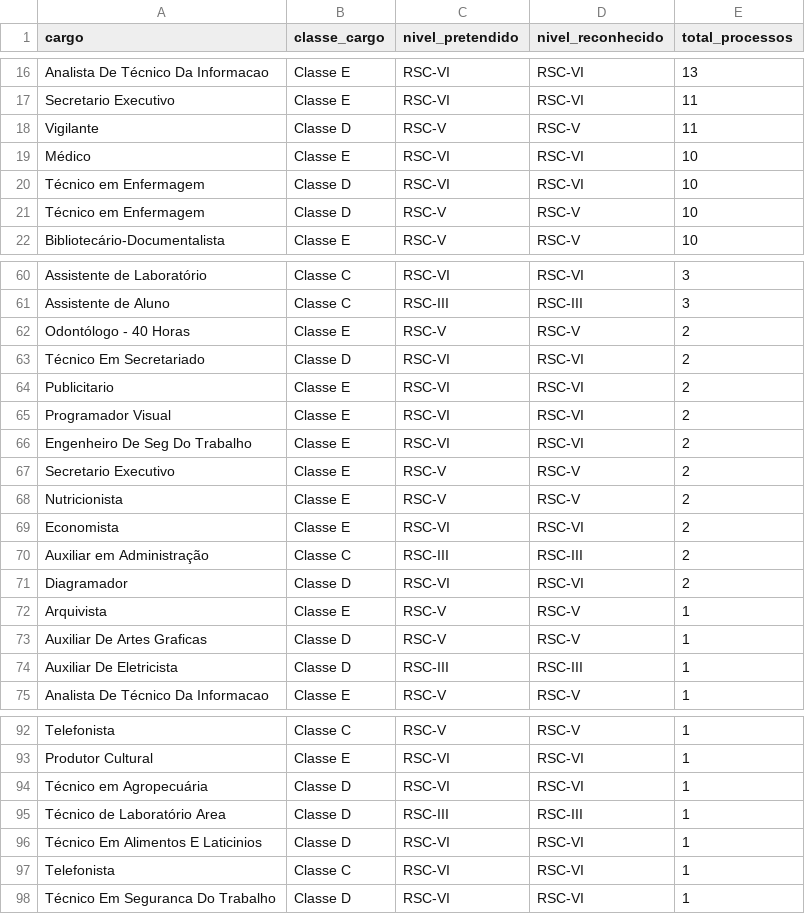
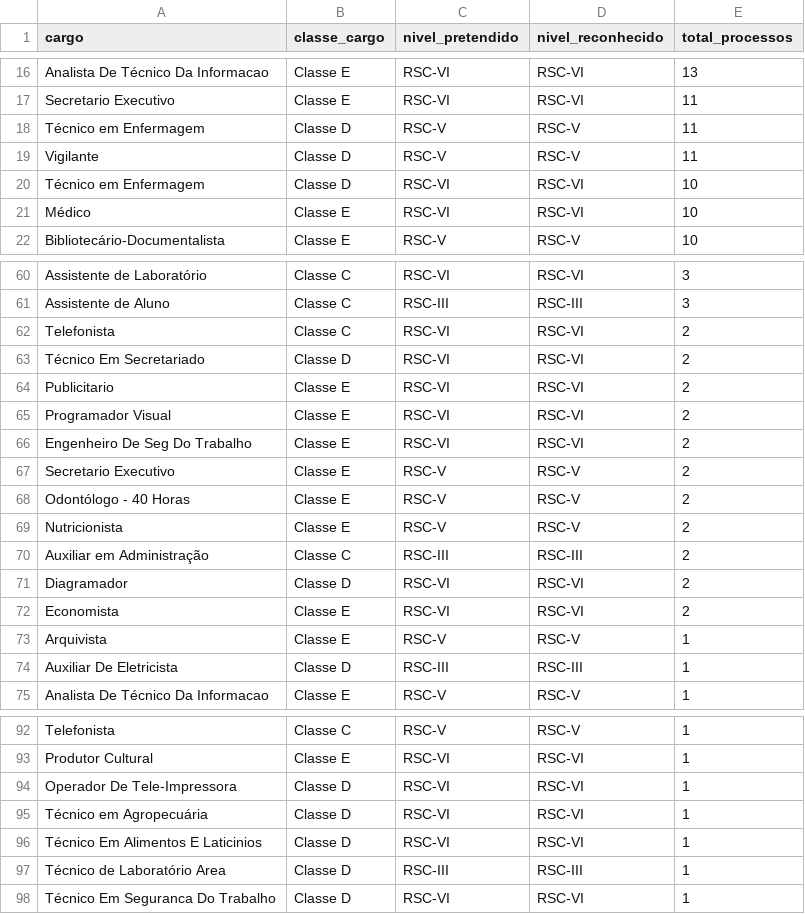
Before and after one commit to kelsoncm/memoriais-avaliados, a CSV file: docs/data/agg_cargo_nivel.csv, drawn as a sheet; only a part is shown, gaps mark what is left out; removed rows and columns are numbered as before the commit, all else as after; the diff names each change by its address in the sheet, - before the commit and + after, or states it on an @@ line.

```diff
--- a/docs/data/agg_cargo_nivel.csv
+++ b/docs/data/agg_cargo_nivel.csv
+row 18: Técnico em Enfermagem | Classe D | RSC-V | RSC-V | 11
-row 21: Técnico em Enfermagem | Classe D | RSC-V | RSC-V | 10
-A62 (cargo): Odontólogo - 40 Horas
+A62 (cargo): Telefonista
-B62 (classe_cargo): Classe E
+B62 (classe_cargo): Classe C
-C62 (nivel_pretendido): RSC-V
+C62 (nivel_pretendido): RSC-VI
-D62 (nivel_reconhecido): RSC-V
+D62 (nivel_reconhecido): RSC-VI
+row 68: Odontólogo - 40 Horas | Classe E | RSC-V | RSC-V | 2
@@ row 69 moved to row 72: Economista @@
@@ row 73 moved to row 85: Auxiliar De Artes Graficas @@
@@ row 86 moved to row 94: Operador De Tele-Impressora @@
-row 97: Telefonista | Classe C | RSC-VI | RSC-VI | 1
```
Also changed, not shown: docs/data/agg_campus_mes.csv, docs/data/fato_anonimo.csv, 2 other files.
